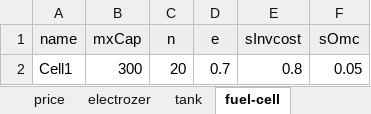
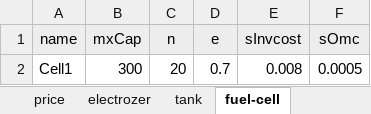
Before and after one commit to marek-iiasa/yayue, an Excel workbook: models/matouqin/Data/dat1.xlsx, sheet fuel-cell, drawn as a sheet; values as stored, in another font and other column widths than the file's, no borders; the diff names each change by its address in the sheet, - before the commit and + after, or states it on an @@ line.

```diff
--- a/models/matouqin/Data/dat1.xlsx (sheet fuel-cell)
+++ b/models/matouqin/Data/dat1.xlsx (sheet fuel-cell)
-E2 (sInvcost): 0.8
+E2 (sInvcost): 0.008
-F2 (sOmc): 0.05
+F2 (sOmc): 0.0005
```
Also changed, not shown: sheet cf, sheet tank, sheet electrozer, sheet generation, sheet price.
